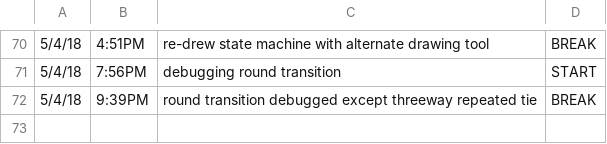
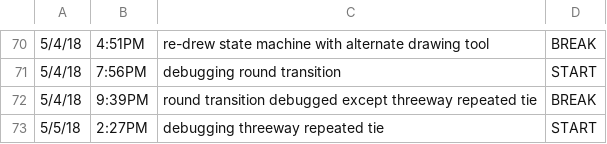
Before and after one commit to ElijahSeigel/CIS598, a CSV file: design/TimeLog.csv, drawn as a sheet; only a part is shown, gaps mark what is left out; the diff names each change by its address in the sheet, - before the commit and + after, or states it on an @@ line.

Commit message:
debugging round transition

```diff
--- a/design/TimeLog.csv
+++ b/design/TimeLog.csv
+row 73: 5/5/18 | 2:27PM | debugging threeway repeated tie | START
```
Also changed, not shown: 1 other file.
